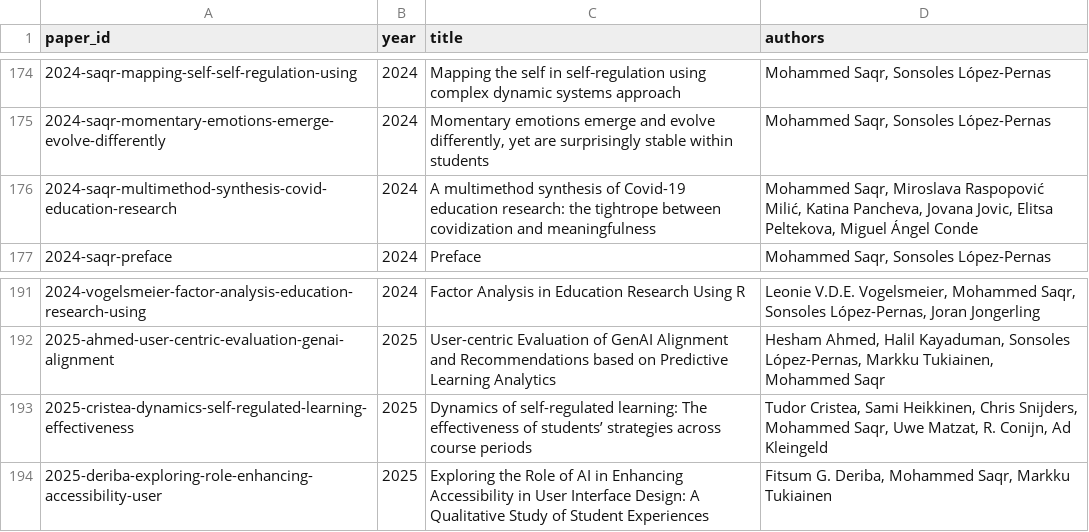
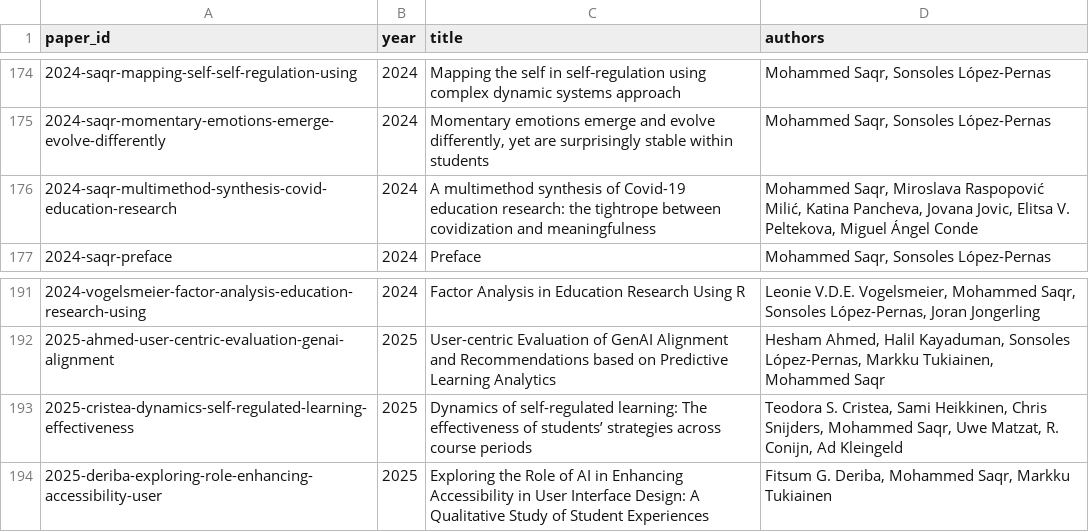
Before and after one commit to mohsaqr/mohsaqr.github.io, a CSV file: paper_authors.csv, drawn as a sheet; only a part is shown, gaps mark what is left out; the diff names each change by its address in the sheet, - before the commit and + after, or states it on an @@ line.

```diff
--- a/paper_authors.csv
+++ b/paper_authors.csv
-D176 (authors): …Jovic, Elitsa Peltekova, Miguel…
+D176 (authors): …Jovic, Elitsa V. Peltekova, Miguel…
-D193 (authors): Tudor Cristea, Sami…
+D193 (authors): Teodora S. Cristea, Sami…
```
Also changed, not shown: paper_countries.csv, 5 other files.
